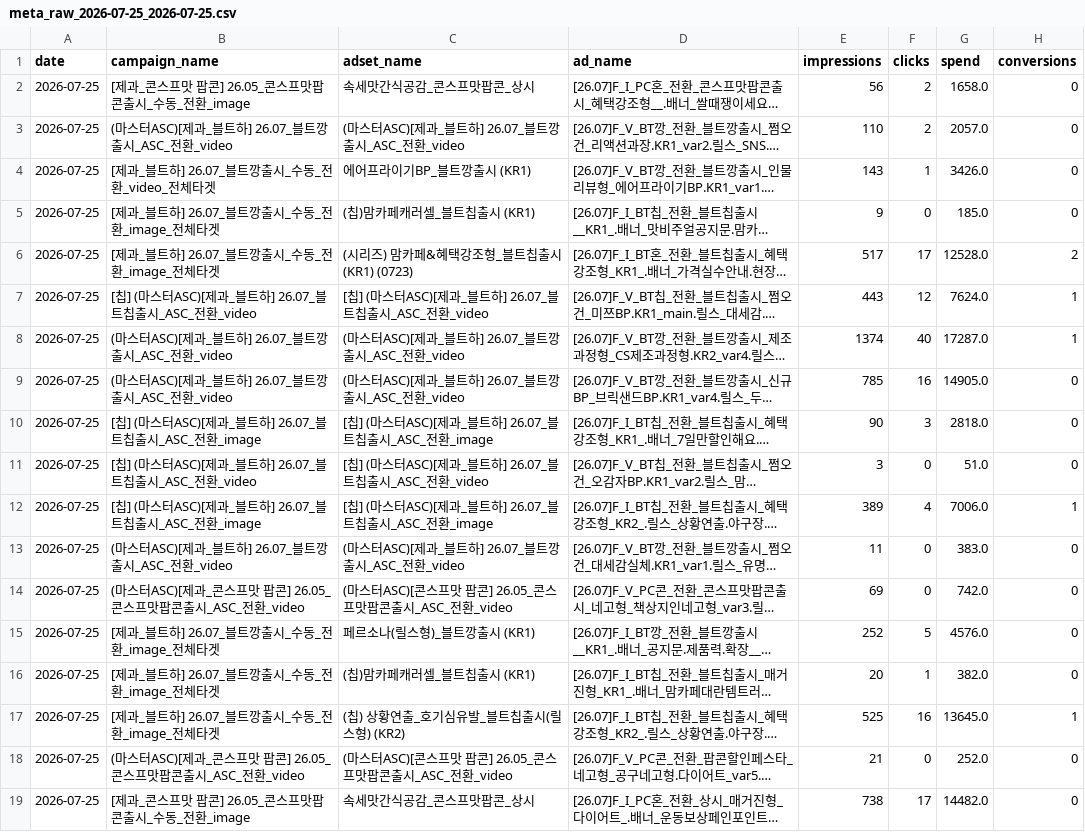
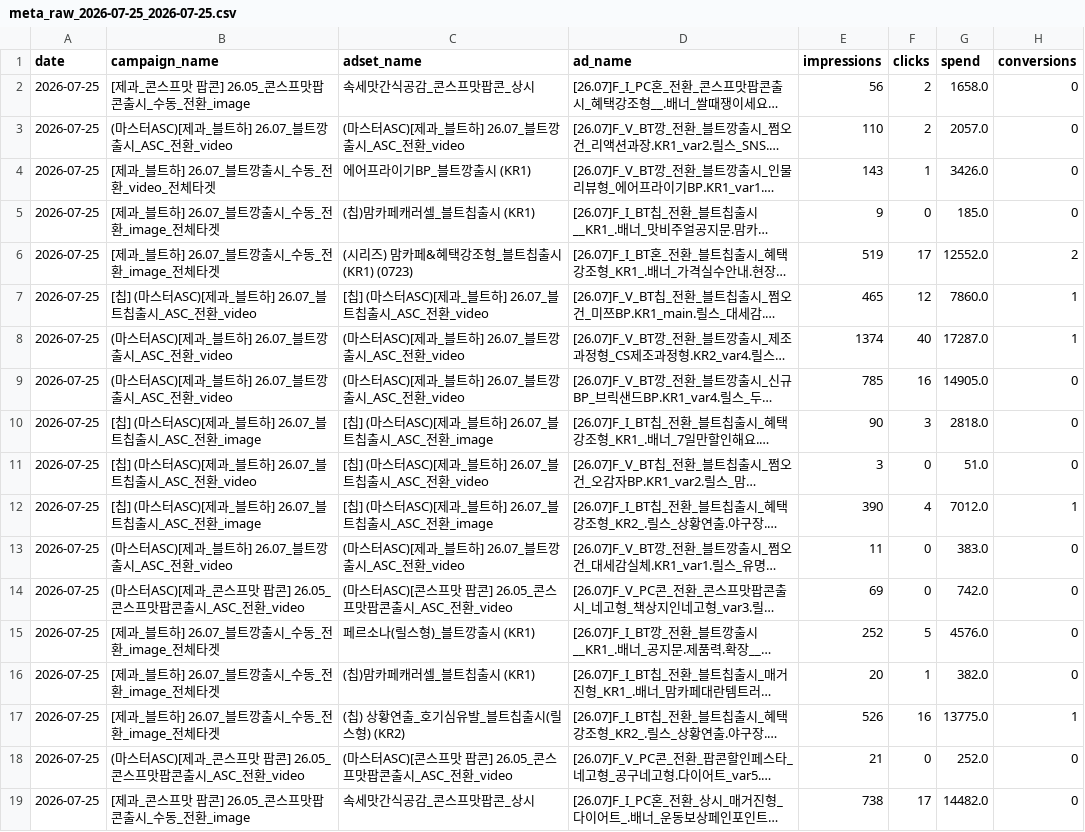
Before and after one commit to youngeun-yun/lalasweet-ad-dashboard, a CSV file: data/meta_raw_2026-07-25_2026-07-25.csv, drawn as a sheet; only a part is shown; long unchanged cells end in …; the diff covers the shown part only; the diff names each change by its address in the sheet, - before the commit and + after, or states it on an @@ line.

```diff
--- a/data/meta_raw_2026-07-25_2026-07-25.csv
+++ b/data/meta_raw_2026-07-25_2026-07-25.csv
-E6 (impressions): 517
+E6 (impressions): 519
-G6 (spend): 12528.0
+G6 (spend): 12552.0
-E7 (impressions): 443
+E7 (impressions): 465
-G7 (spend): 7624.0
+G7 (spend): 7860.0
-E12 (impressions): 389
+E12 (impressions): 390
-G12 (spend): 7006.0
+G12 (spend): 7012.0
-E17 (impressions): 525
+E17 (impressions): 526
-G17 (spend): 13645.0
+G17 (spend): 13775.0
```
Also changed, not shown: 2 added rows and 117 edited cells elsewhere in this file, 3 other files.
